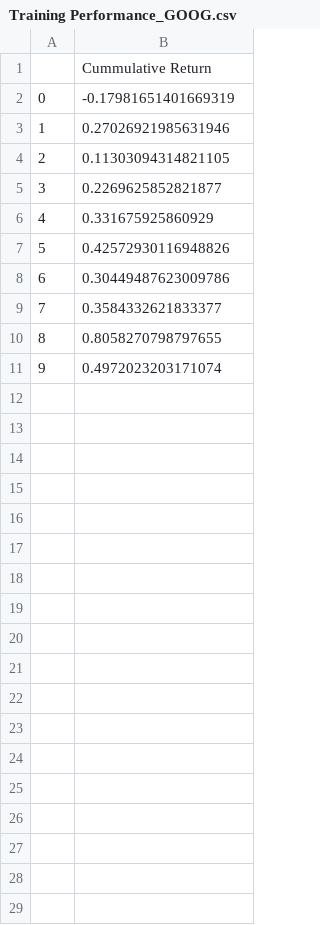
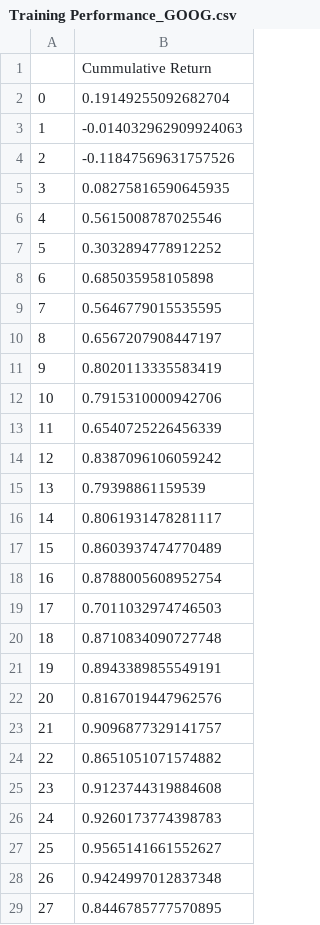
Before and after one commit to mssung94/Reinforcement-Learning-for-Optimized-trade-execution, a CSV file: GOOG_result/Training Performance_GOOG.csv, drawn as a sheet; only a part is shown; the diff covers the shown part only.

```diff
--- a/GOOG_result/Training Performance_GOOG.csv
+++ b/GOOG_result/Training Performance_GOOG.csv
@@ -1,11 +1,29 @@
 	Cummulative Return
-0	-0.17981651401669319
-1	0.27026921985631946
-2	0.11303094314821105
-3	0.2269625852821877
-4	0.331675925860929
-5	0.42572930116948826
-6	0.30449487623009786
-7	0.3584332621833377
-8	0.8058270798797655
-9	0.4972023203171074
+0	0.19149255092682704
+1	-0.014032962909924063
+2	-0.11847569631757526
+3	0.08275816590645935
+4	0.5615008787025546
+5	0.3032894778912252
+6	0.685035958105898
+7	0.5646779015535595
+8	0.6567207908447197
+9	0.8020113335583419
+10	0.7915310000942706
+11	0.6540725226456339
+12	0.8387096106059242
+13	0.79398861159539
+14	0.8061931478281117
+15	0.8603937474770489
+16	0.8788005608952754
+17	0.7011032974746503
+18	0.8710834090727748
+19	0.8943389855549191
+20	0.8167019447962576
+21	0.9096877329141757
+22	0.8651051071574882
+23	0.9123744319884608
+24	0.9260173774398783
+25	0.9565141661552627
+26	0.9424997012837348
+27	0.8446785777570895
```
Also changed, not shown: 72 added rows elsewhere in this file, GOOG_result/BackTestResult_GOOG.csv, GOOG_result/BackTestResult_GOOG_train.csv, 20 other files.
